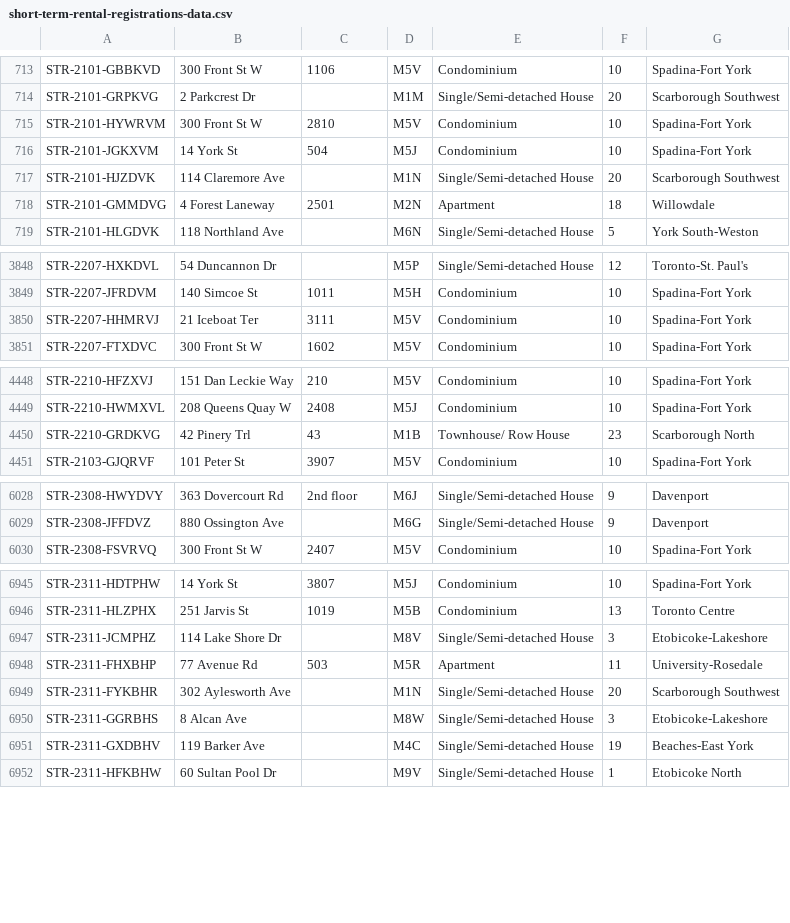
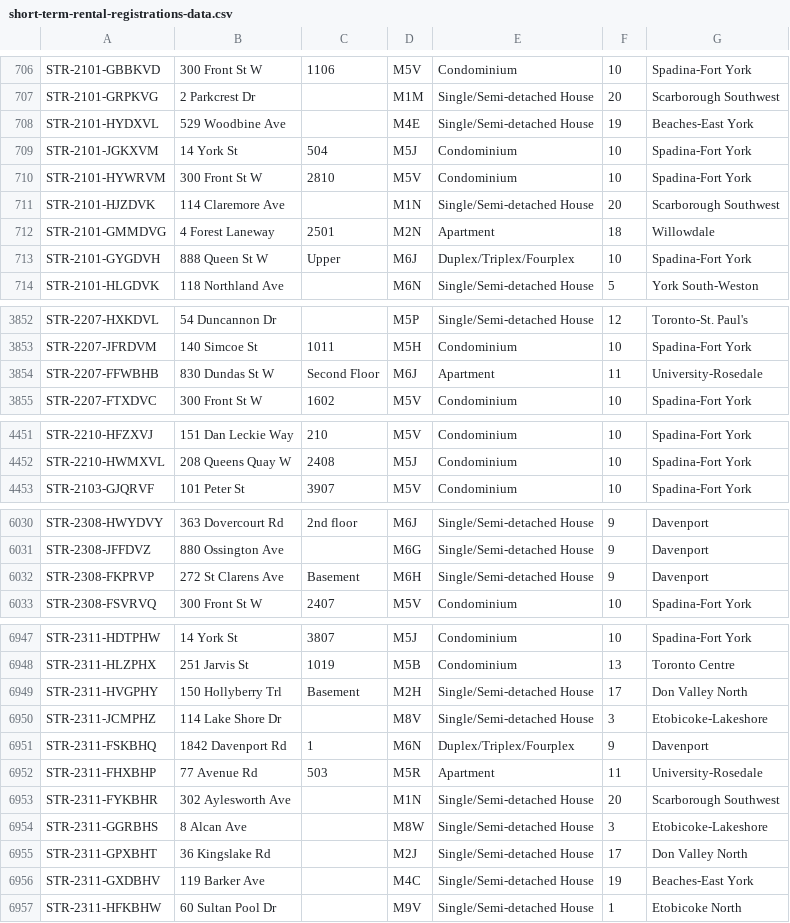
Before and after one commit to RamVasuthevan/city-of-toronto-short-term-rentals-registration, a CSV file: short-term-rental-registrations-data.csv, drawn as a sheet; only a part is shown, gaps mark what is left out; the diff covers the shown part only.

```diff
--- a/short-term-rental-registrations-data.csv
+++ b/short-term-rental-registrations-data.csv
@@ -714,6 +707,8 @@ STR-2101-GBBKVD,300 Front St W,1106,M5V,Condominium,10,Spadina-Fort York
 STR-2101-GRPKVG,2 Parkcrest Dr,,M1M,Single/Semi-detached House,20,Scarborough Southwest
-STR-2101-HYWRVM,300 Front St W,2810,M5V,Condominium,10,Spadina-Fort York
+STR-2101-HYDXVL,529 Woodbine Ave,,M4E,Single/Semi-detached House,19,Beaches-East York
 STR-2101-JGKXVM,14 York St,504,M5J,Condominium,10,Spadina-Fort York
+STR-2101-HYWRVM,300 Front St W,2810,M5V,Condominium,10,Spadina-Fort York
 STR-2101-HJZDVK,114 Claremore Ave,,M1N,Single/Semi-detached House,20,Scarborough Southwest
 STR-2101-GMMDVG,4 Forest Laneway,2501,M2N,Apartment,18,Willowdale
+STR-2101-GYGDVH,888 Queen St W,Upper,M6J,Duplex/Triplex/Fourplex,10,Spadina-Fort York
 STR-2101-HLGDVK,118 Northland Ave,,M6N,Single/Semi-detached House,5,York South-Weston
@@ -3849,3 +3853,3 @@ STR-2207-HXKDVL,54 Duncannon Dr,,M5P,Single/Semi-detached House,12,Toronto-St. P
 STR-2207-JFRDVM,140 Simcoe St,1011,M5H,Condominium,10,Spadina-Fort York
-STR-2207-HHMRVJ,21 Iceboat Ter,3111,M5V,Condominium,10,Spadina-Fort York
+STR-2207-FFWBHB,830 Dundas St W,Second Floor,M6J,Apartment,11,University-Rosedale
 STR-2207-FTXDVC,300 Front St W,1602,M5V,Condominium,10,Spadina-Fort York
@@ -4449,3 +4452,2 @@ STR-2210-HFZXVJ,151 Dan Leckie Way,210,M5V,Condominium,10,Spadina-Fort York
 STR-2210-HWMXVL,208 Queens Quay W,2408,M5J,Condominium,10,Spadina-Fort York
-STR-2210-GRDKVG,42 Pinery Trl,43,M1B,Townhouse/ Row House,23,Scarborough North
 STR-2103-GJQRVF,101 Peter St,3907,M5V,Condominium,10,Spadina-Fort York
@@ -6029,2 +6031,3 @@ STR-2308-HWYDVY,363 Dovercourt Rd,2nd floor,M6J,Single/Semi-detached House,9,Dav
 STR-2308-JFFDVZ,880 Ossington Ave,,M6G,Single/Semi-detached House,9,Davenport
+STR-2308-FKPRVP,272 St Clarens Ave,Basement,M6H,Single/Semi-detached House,9,Davenport
 STR-2308-FSVRVQ,300 Front St W,2407,M5V,Condominium,10,Spadina-Fort York
@@ -6946,3 +6948,5 @@ STR-2311-HDTPHW,14 York St,3807,M5J,Condominium,10,Spadina-Fort York
 STR-2311-HLZPHX,251 Jarvis St,1019,M5B,Condominium,13,Toronto Centre
+STR-2311-HVGPHY,150 Hollyberry Trl,Basement,M2H,Single/Semi-detached House,17,Don Valley North
 STR-2311-JCMPHZ,114 Lake Shore Dr,,M8V,Single/Semi-detached House,3,Etobicoke-Lakeshore
+STR-2311-FSKBHQ,1842 Davenport Rd,1,M6N,Duplex/Triplex/Fourplex,9,Davenport
 STR-2311-FHXBHP,77 Avenue Rd,503,M5R,Apartment,11,University-Rosedale
@@ -6950,2 +6954,3 @@ STR-2311-FYKBHR,302 Aylesworth Ave,,M1N,Single/Semi-detached House,20,Scarboroug
 STR-2311-GGRBHS,8 Alcan Ave,,M8W,Single/Semi-detached House,3,Etobicoke-Lakeshore
+STR-2311-GPXBHT,36 Kingslake Rd,,M2J,Single/Semi-detached House,17,Don Valley North
 STR-2311-GXDBHV,119 Barker Ave,,M4C,Single/Semi-detached House,19,Beaches-East York
```
Also changed, not shown: 5 added rows, 1 removed row and 89 moved rows elsewhere in this file.
